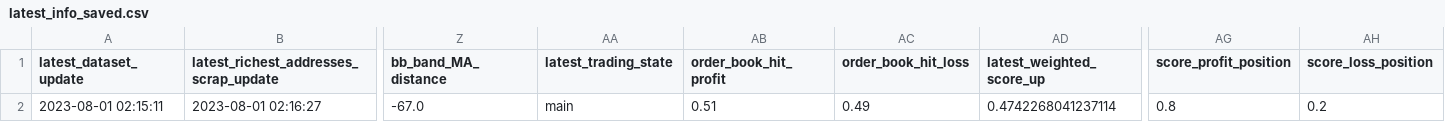
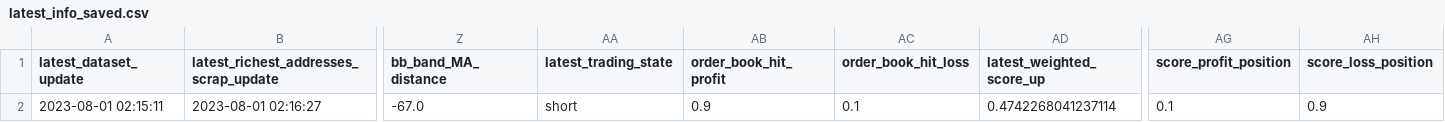
Before and after one commit to williamnordberg/adam_trader, a CSV file: data/latest_info_saved.csv, drawn as a sheet; only a part is shown, gaps mark what is left out; the diff names each change by its address in the sheet, - before the commit and + after, or states it on an @@ line.

```diff
--- a/data/latest_info_saved.csv
+++ b/data/latest_info_saved.csv
-AA2 (latest_trading_state): main
+AA2 (latest_trading_state): short
-AB2 (order_book_hit_profit): 0.51
+AB2 (order_book_hit_profit): 0.9
-AC2 (order_book_hit_loss): 0.49
+AC2 (order_book_hit_loss): 0.1
-AG2 (score_profit_position): 0.8
+AG2 (score_profit_position): 0.1
-AH2 (score_loss_position): 0.2
+AH2 (score_loss_position): 0.9
```
Also changed, not shown: 1 other file.
